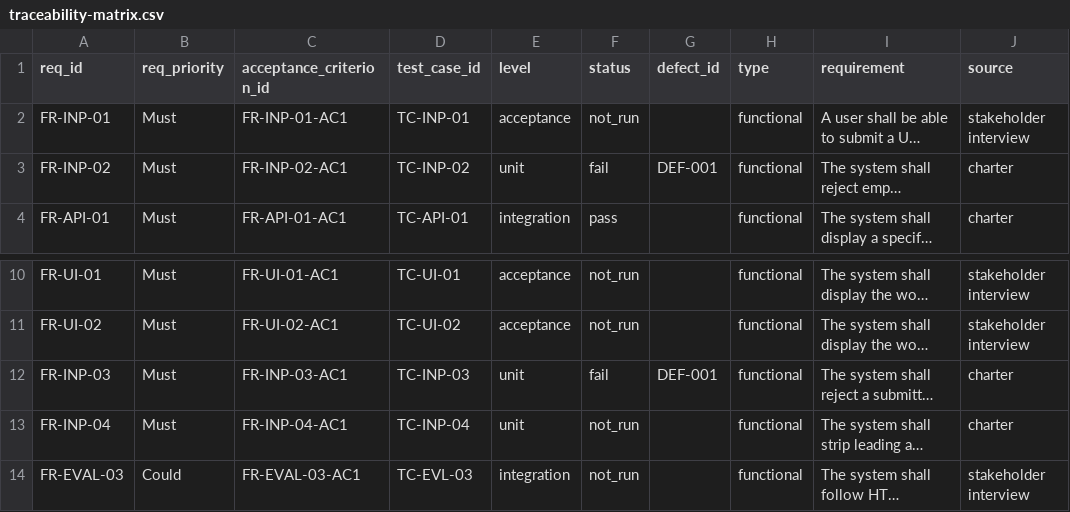
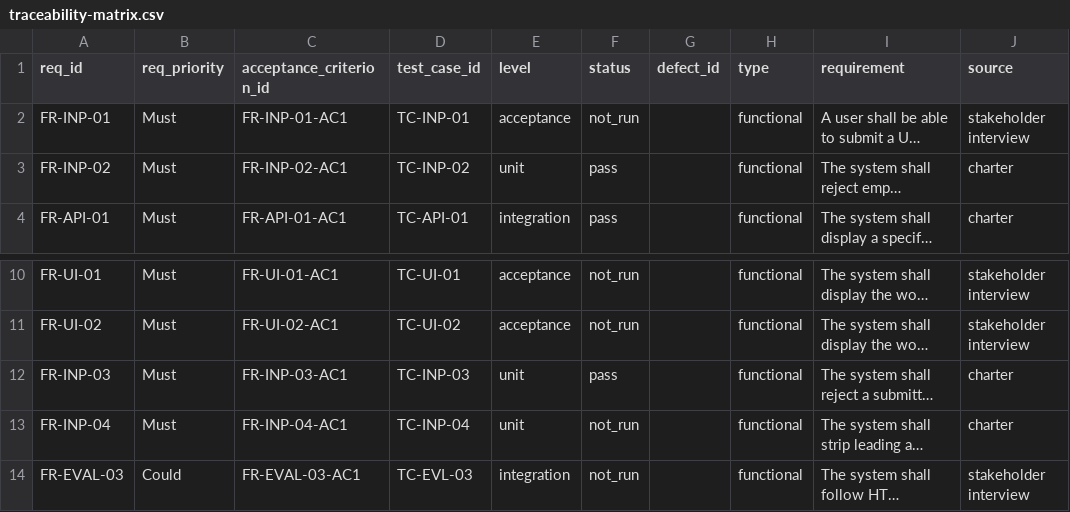
Before and after one commit to calebfuller1705/capstone, a CSV file: docs/traceability-matrix.csv, drawn as a sheet; only a part is shown, gaps mark what is left out; long unchanged cells end in …; the diff names each change by its address in the sheet, - before the commit and + after, or states it on an @@ line.

Commit message:
docs(defect): name TC-INP-03 regression test and close DEF-001

```diff
--- a/docs/traceability-matrix.csv
+++ b/docs/traceability-matrix.csv
-F3 (status): fail
+F3 (status): pass
-G3 (defect_id): DEF-001
+G3 (defect_id): (empty)
-F12 (status): fail
+F12 (status): pass
-G12 (defect_id): DEF-001
+G12 (defect_id): (empty)
```
Also changed, not shown: 2 other files.
